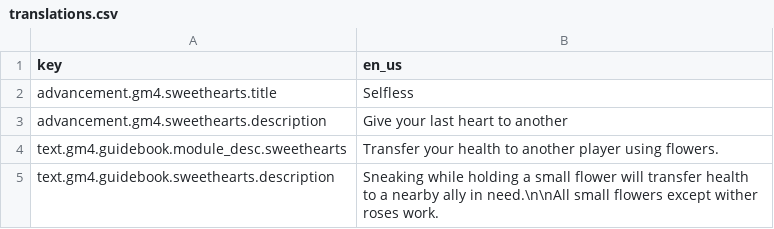
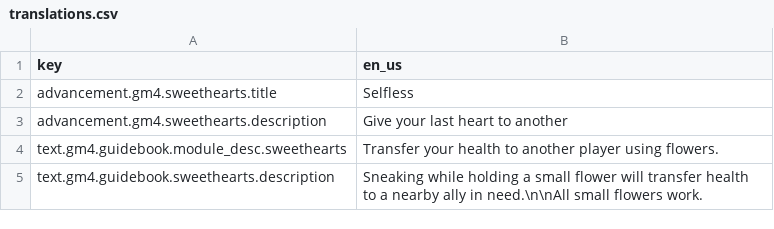
Before and after one commit to Gamemode4Dev/GM4_Datapacks, a CSV file: gm4_sweethearts/assets/translations.csv, drawn as a sheet.

Commit message:
Update guidebook to reflect wither roses do actually work

```diff
--- a/gm4_sweethearts/assets/translations.csv
+++ b/gm4_sweethearts/assets/translations.csv
@@ -4,2 +4,2 @@ advancement.gm4.sweethearts.description,Give your last heart to another
 text.gm4.guidebook.module_desc.sweethearts,Transfer your health to another player using flowers.
-text.gm4.guidebook.sweethearts.description,Sneaking while holding a small flower will transfer health to a nearby ally in need.\n\nAll small flowers except wither roses work.
+text.gm4.guidebook.sweethearts.description,Sneaking while holding a small flower will transfer health to a nearby ally in need.\n\nAll small flowers work.
```
Also changed, not shown: 1 other file.
